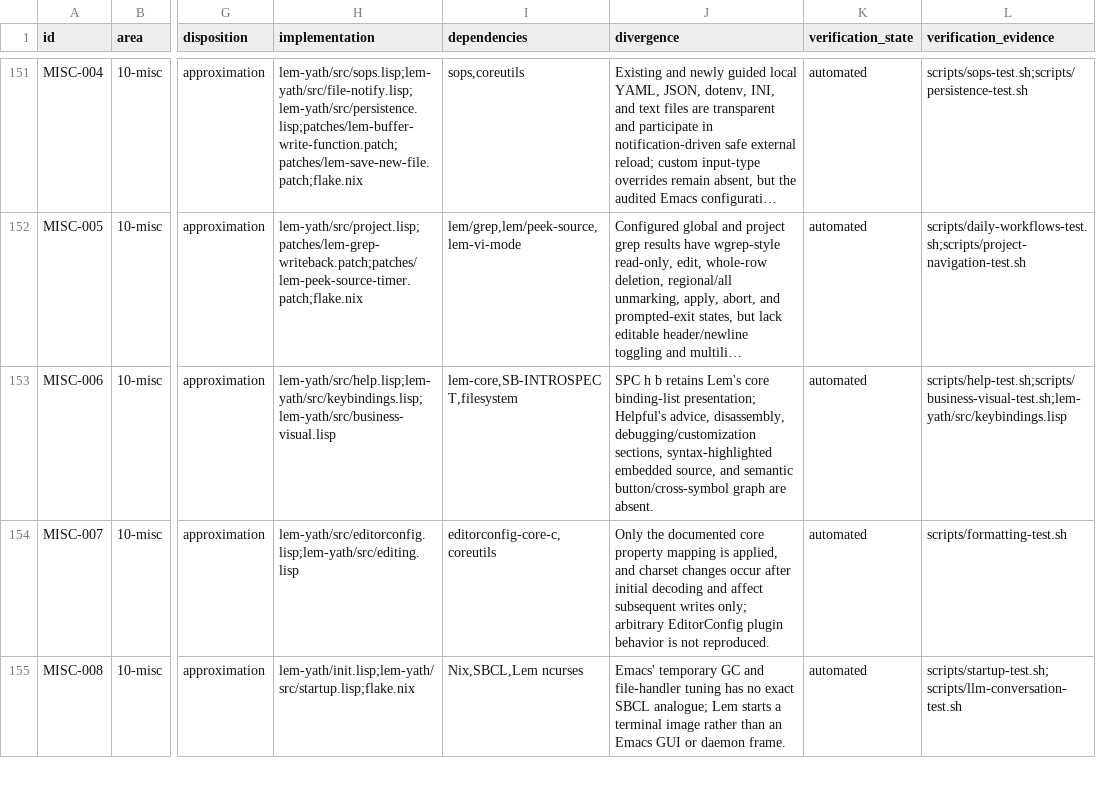
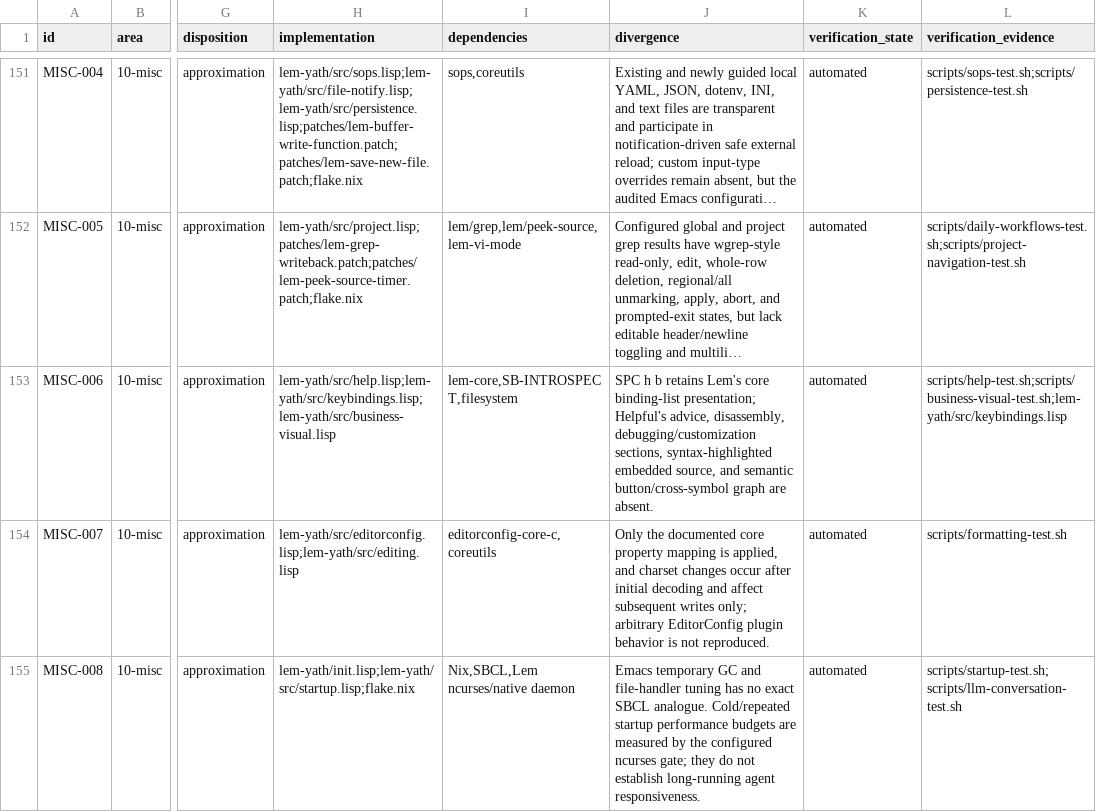
Before and after one commit to yathxyz/lem, a TSV file: extensions/lem-yath/docs/parity-ledger.tsv, drawn as a sheet; only a part is shown, gaps mark what is left out; long unchanged cells end in …; the diff covers the shown part only; the diff names each change by its address in the sheet, - before the commit and + after, or states it on an @@ line.

Commit message:
Correct parity claims for native clients and private crash recovery

```diff
--- a/extensions/lem-yath/docs/parity-ledger.tsv
+++ b/extensions/lem-yath/docs/parity-ledger.tsv
-I155 (dependencies): Nix,SBCL,Lem ncurses
+I155 (dependencies): Nix,SBCL,Lem ncurses/native daemon
-J155 (divergence): Emacs' temporary GC and file-handler tuning has no exact SBCL analogue; Lem starts a terminal image rather than an Emacs GUI or daemon frame.
+J155 (divergence): Emacs temporary GC and file-handler tuning has no exact SBCL analogue. Cold/repeated startup performance budgets are measured by the configured ncurses gate; they do not establish long-running agent responsiveness.
```
Also changed, not shown: 9 edited cells elsewhere in this file.
